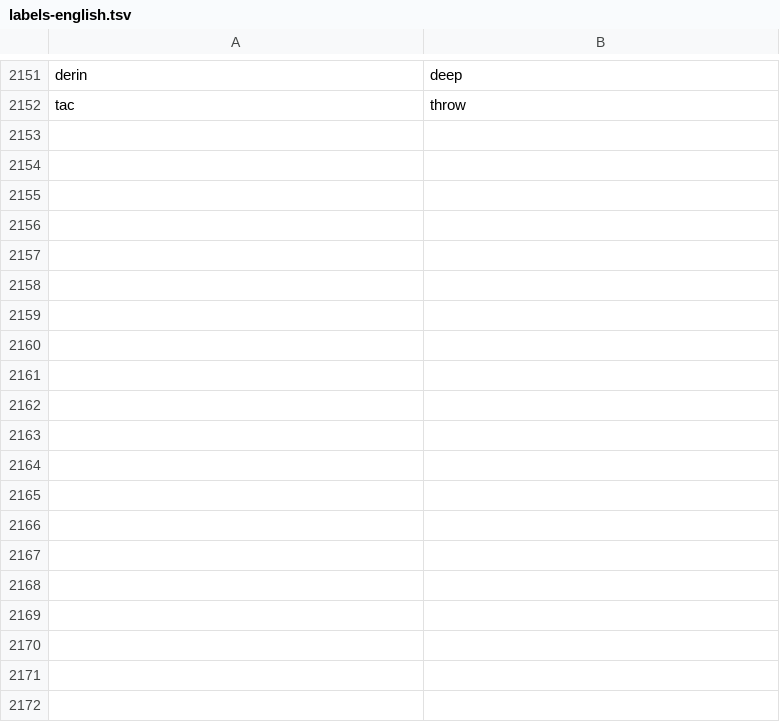
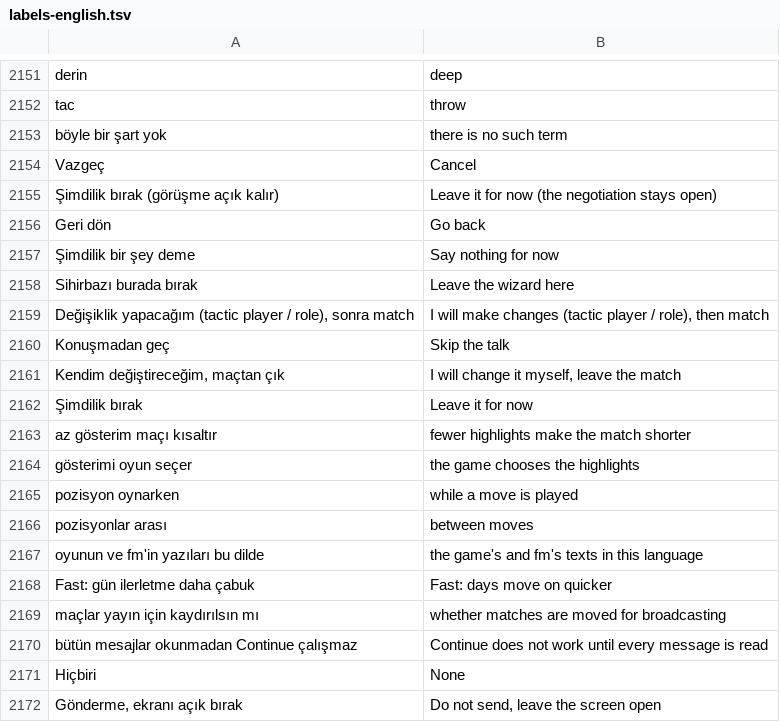
Before and after one commit to farukkavlak/fm-cli, a TSV file: cli/fm/labels-english.tsv, drawn as a sheet; only a part is shown, gaps mark what is left out; the diff covers the shown part only; the diff names each change by its address in the sheet, - before the commit and + after, or states it on an @@ line.

```diff
--- a/cli/fm/labels-english.tsv
+++ b/cli/fm/labels-english.tsv
+row 2153: böyle bir şart yok | there is no such term
+row 2154: Vazgeç | Cancel
+row 2155: Şimdilik bırak (görüşme açık kalır) | Leave it for now (the negotiation stays open)
+row 2156: Geri dön | Go back
+row 2157: Şimdilik bir şey deme | Say nothing for now
+row 2158: Sihirbazı burada bırak | Leave the wizard here
+row 2159: Değişiklik yapacağım (tactic player / role), sonra match | I will make changes (tactic player / role), then match
+row 2160: Konuşmadan geç | Skip the talk
+row 2161: Kendim değiştireceğim, maçtan çık | I will change it myself, leave the match
+row 2162: Şimdilik bırak | Leave it for now
+row 2163: az gösterim maçı kısaltır | fewer highlights make the match shorter
+row 2164: gösterimi oyun seçer | the game chooses the highlights
+row 2165: pozisyon oynarken | while a move is played
+row 2166: pozisyonlar arası | between moves
+row 2167: oyunun ve fm'in yazıları bu dilde | the game's and fm's texts in this language
+row 2168: Fast: gün ilerletme daha çabuk | Fast: days move on quicker
+row 2169: maçlar yayın için kaydırılsın mı | whether matches are moved for broadcasting
+row 2170: bütün mesajlar okunmadan Continue çalışmaz | Continue does not work until every message is read
+row 2171: Hiçbiri | None
+row 2172: Gönderme, ekranı açık bırak | Do not send, leave the screen open
```
Also changed, not shown: 49 added rows elsewhere in this file, 23 other files.
